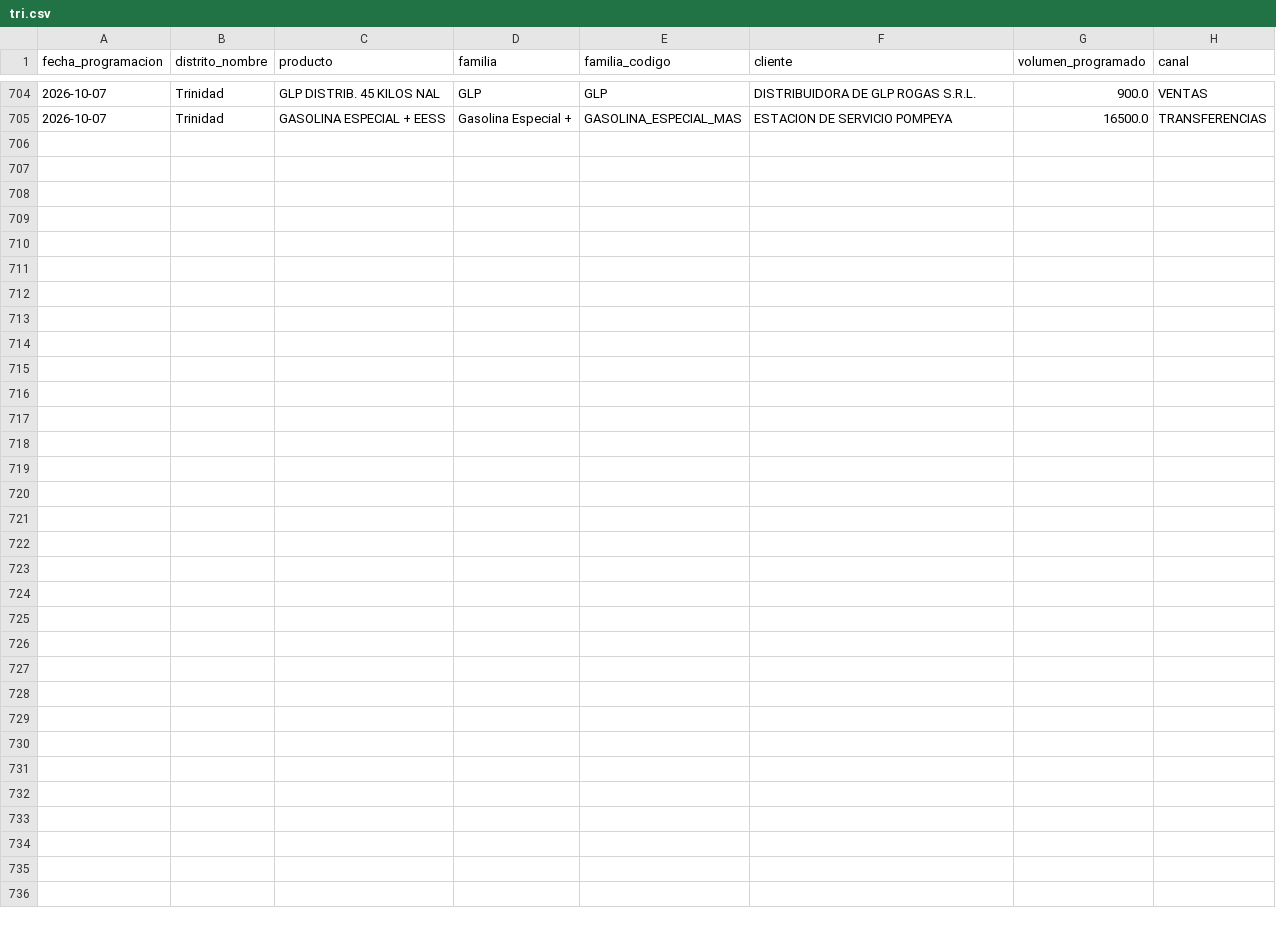
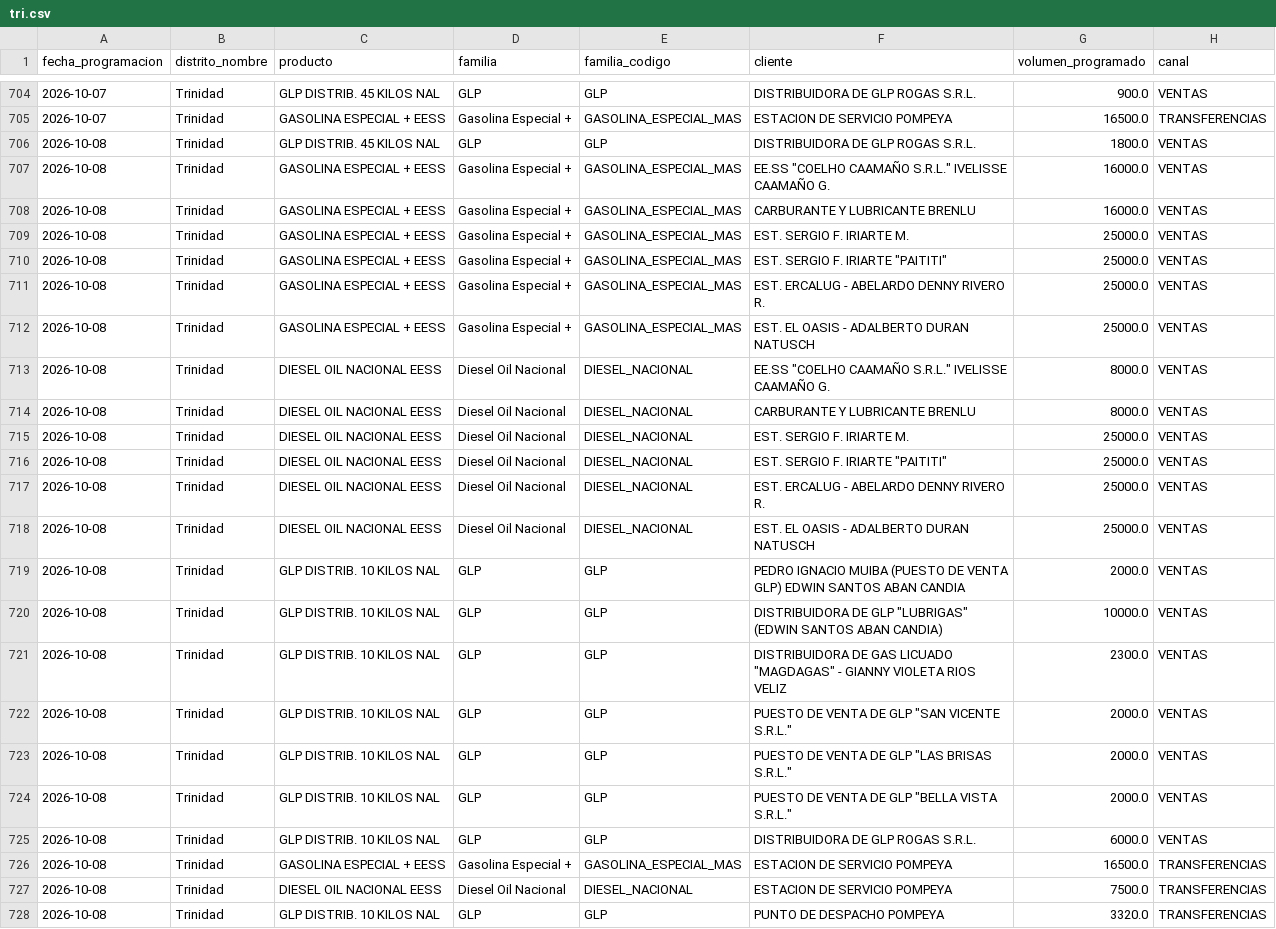
Before and after one commit to mauforonda/data-triage, a CSV file: hidrocarburos/abastecimiento/data/programacion/tri.csv, drawn as a sheet; only a part is shown, gaps mark what is left out; the diff names each change by its address in the sheet, - before the commit and + after, or states it on an @@ line.

```diff
--- a/hidrocarburos/abastecimiento/data/programacion/tri.csv
+++ b/hidrocarburos/abastecimiento/data/programacion/tri.csv
+row 706: 2026-10-08 | Trinidad | GLP DISTRIB. 45 KILOS NAL | GLP | GLP | DISTRIBUIDORA DE GLP ROGAS S.R.L. | 1800.0 | VENTAS
+row 707: 2026-10-08 | Trinidad | GASOLINA ESPECIAL + EESS | Gasolina Especial + | GASOLINA_ESPECIAL_MAS | EE.SS "COELHO CAAMAÑO S.R.L." IVELISSE CAAMAÑO G. | 16000.0 | VENTAS
+row 708: 2026-10-08 | Trinidad | GASOLINA ESPECIAL + EESS | Gasolina Especial + | GASOLINA_ESPECIAL_MAS | CARBURANTE Y LUBRICANTE BRENLU | 16000.0 | VENTAS
+row 709: 2026-10-08 | Trinidad | GASOLINA ESPECIAL + EESS | Gasolina Especial + | GASOLINA_ESPECIAL_MAS | EST. SERGIO F. IRIARTE M. | 25000.0 | VENTAS
+row 710: 2026-10-08 | Trinidad | GASOLINA ESPECIAL + EESS | Gasolina Especial + | GASOLINA_ESPECIAL_MAS | EST. SERGIO F. IRIARTE "PAITITI" | 25000.0 | VENTAS
+row 711: 2026-10-08 | Trinidad | GASOLINA ESPECIAL + EESS | Gasolina Especial + | GASOLINA_ESPECIAL_MAS | EST. ERCALUG - ABELARDO DENNY RIVERO R. | 25000.0 | VENTAS
+row 712: 2026-10-08 | Trinidad | GASOLINA ESPECIAL + EESS | Gasolina Especial + | GASOLINA_ESPECIAL_MAS | EST. EL OASIS - ADALBERTO DURAN NATUSCH | 25000.0 | VENTAS
+row 713: 2026-10-08 | Trinidad | DIESEL OIL NACIONAL EESS | Diesel Oil Nacional | DIESEL_NACIONAL | EE.SS "COELHO CAAMAÑO S.R.L." IVELISSE CAAMAÑO G. | 8000.0 | VENTAS
+row 714: 2026-10-08 | Trinidad | DIESEL OIL NACIONAL EESS | Diesel Oil Nacional | DIESEL_NACIONAL | CARBURANTE Y LUBRICANTE BRENLU | 8000.0 | VENTAS
+row 715: 2026-10-08 | Trinidad | DIESEL OIL NACIONAL EESS | Diesel Oil Nacional | DIESEL_NACIONAL | EST. SERGIO F. IRIARTE M. | 25000.0 | VENTAS
+row 716: 2026-10-08 | Trinidad | DIESEL OIL NACIONAL EESS | Diesel Oil Nacional | DIESEL_NACIONAL | EST. SERGIO F. IRIARTE "PAITITI" | 25000.0 | VENTAS
+row 717: 2026-10-08 | Trinidad | DIESEL OIL NACIONAL EESS | Diesel Oil Nacional | DIESEL_NACIONAL | EST. ERCALUG - ABELARDO DENNY RIVERO R. | 25000.0 | VENTAS
+row 718: 2026-10-08 | Trinidad | DIESEL OIL NACIONAL EESS | Diesel Oil Nacional | DIESEL_NACIONAL | EST. EL OASIS - ADALBERTO DURAN NATUSCH | 25000.0 | VENTAS
+row 719: 2026-10-08 | Trinidad | GLP DISTRIB. 10 KILOS NAL | GLP | GLP | PEDRO IGNACIO MUIBA (PUESTO DE VENTA GLP) EDWIN SANTOS ABAN CANDIA | 2000.0 | VENTAS
+row 720: 2026-10-08 | Trinidad | GLP DISTRIB. 10 KILOS NAL | GLP | GLP | DISTRIBUIDORA DE GLP "LUBRIGAS" (EDWIN SANTOS ABAN CANDIA) | 10000.0 | VENTAS
+row 721: 2026-10-08 | Trinidad | GLP DISTRIB. 10 KILOS NAL | GLP | GLP | DISTRIBUIDORA DE GAS LICUADO "MAGDAGAS" - GIANNY VIOLETA RIOS VELIZ | 2300.0 | VENTAS
+row 722: 2026-10-08 | Trinidad | GLP DISTRIB. 10 KILOS NAL | GLP | GLP | PUESTO DE VENTA DE GLP "SAN VICENTE S.R.L." | 2000.0 | VENTAS
+row 723: 2026-10-08 | Trinidad | GLP DISTRIB. 10 KILOS NAL | GLP | GLP | PUESTO DE VENTA DE GLP "LAS BRISAS S.R.L." | 2000.0 | VENTAS
+row 724: 2026-10-08 | Trinidad | GLP DISTRIB. 10 KILOS NAL | GLP | GLP | PUESTO DE VENTA DE GLP "BELLA VISTA S.R.L." | 2000.0 | VENTAS
+row 725: 2026-10-08 | Trinidad | GLP DISTRIB. 10 KILOS NAL | GLP | GLP | DISTRIBUIDORA DE GLP ROGAS S.R.L. | 6000.0 | VENTAS
+row 726: 2026-10-08 | Trinidad | GASOLINA ESPECIAL + EESS | Gasolina Especial + | GASOLINA_ESPECIAL_MAS | ESTACION DE SERVICIO POMPEYA | 16500.0 | TRANSFERENCIAS
+row 727: 2026-10-08 | Trinidad | DIESEL OIL NACIONAL EESS | Diesel Oil Nacional | DIESEL_NACIONAL | ESTACION DE SERVICIO POMPEYA | 7500.0 | TRANSFERENCIAS
+row 728: 2026-10-08 | Trinidad | GLP DISTRIB. 10 KILOS NAL | GLP | GLP | PUNTO DE DESPACHO POMPEYA | 3320.0 | TRANSFERENCIAS
```
Also changed, not shown: hidrocarburos/abastecimiento/data/despachos/chu.csv, hidrocarburos/abastecimiento/data/programacion/chu.csv, 35 other files.
